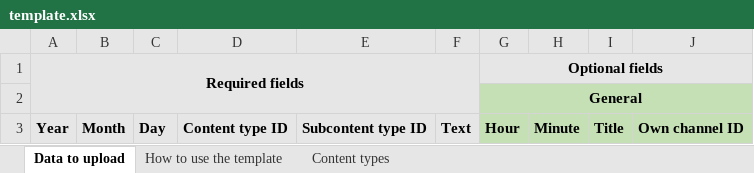
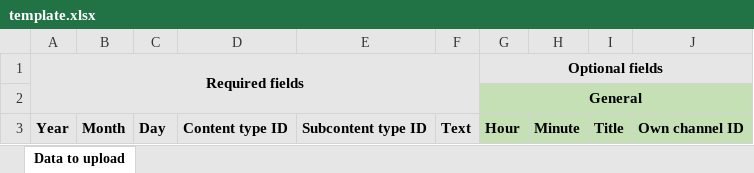
Before and after one commit to FarisNadhila/xtwit-link-scrp, an Excel workbook: template.xlsx, sheet Data to upload, drawn as a sheet; only a part is shown; values as stored, in another font and other column widths than the file's, no borders; the diff names each change by its address in the sheet, - before the commit and + after, or states it on an @@ line.

Commit message:
update template

```diff
--- a/template.xlsx (sheet Data to upload)
+++ b/template.xlsx (sheet Data to upload)
-sheet tab: How to use the template
-sheet tab: Content types
-B1:F1 fill: none
+B1:F1 fill: #E7E6E6
-A2:F2 fill: none
+A2:F2 fill: #E7E6E6
```
